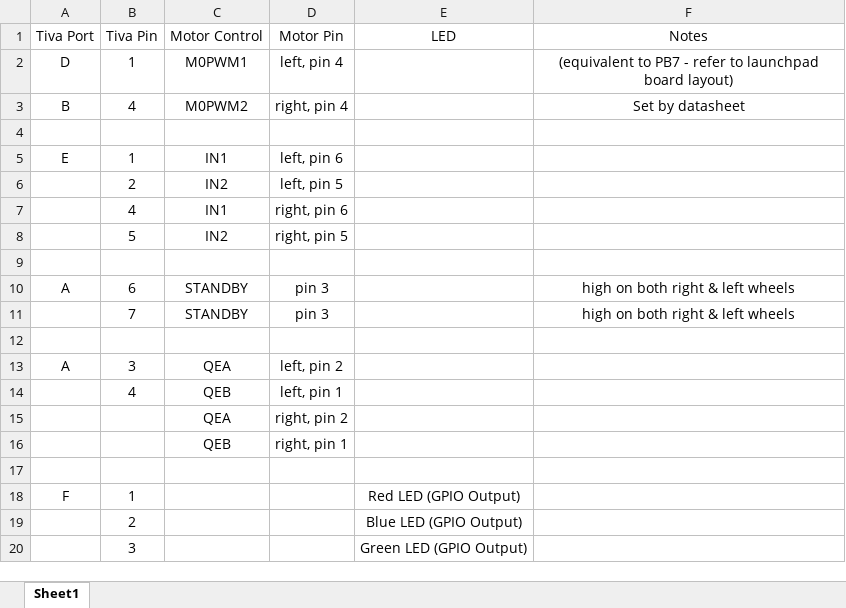
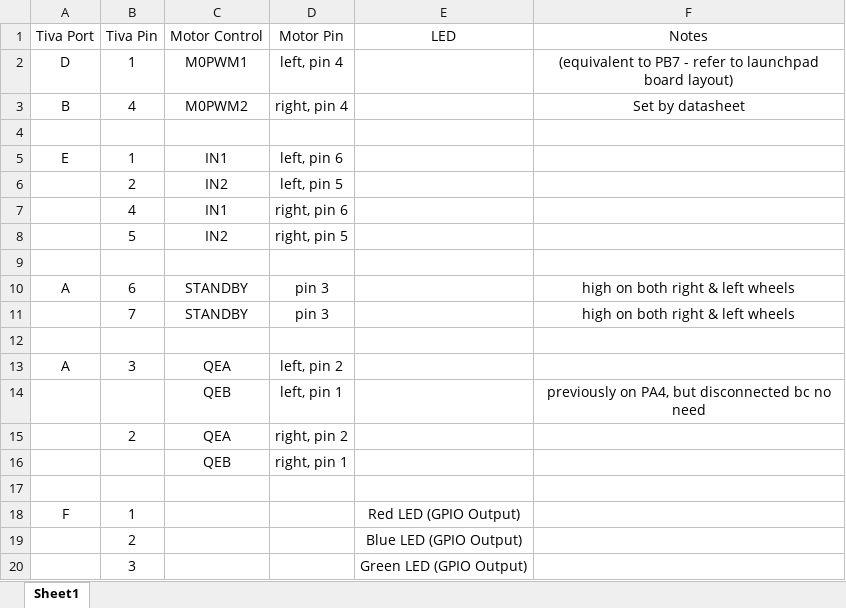
Before and after one commit to emilyyeh123/robotics_ecpe155_2022, an Excel workbook: pin_planner.xlsx, sheet Sheet1, drawn as a sheet; values as stored, in another font and other column widths than the file's, no borders; the diff names each change by its address in the sheet, - before the commit and + after, or states it on an @@ line.

```diff
--- a/pin_planner.xlsx (sheet Sheet1)
+++ b/pin_planner.xlsx (sheet Sheet1)
-B14 (Tiva Pin): 4
+B14 (Tiva Pin): (empty)
-F14 (Notes): (empty)
+F14 (Notes): previously on PA4, but disconnected bc no need
-B15 (Tiva Pin): (empty)
+B15 (Tiva Pin): 2
```
Also changed, not shown: 3 other files.
